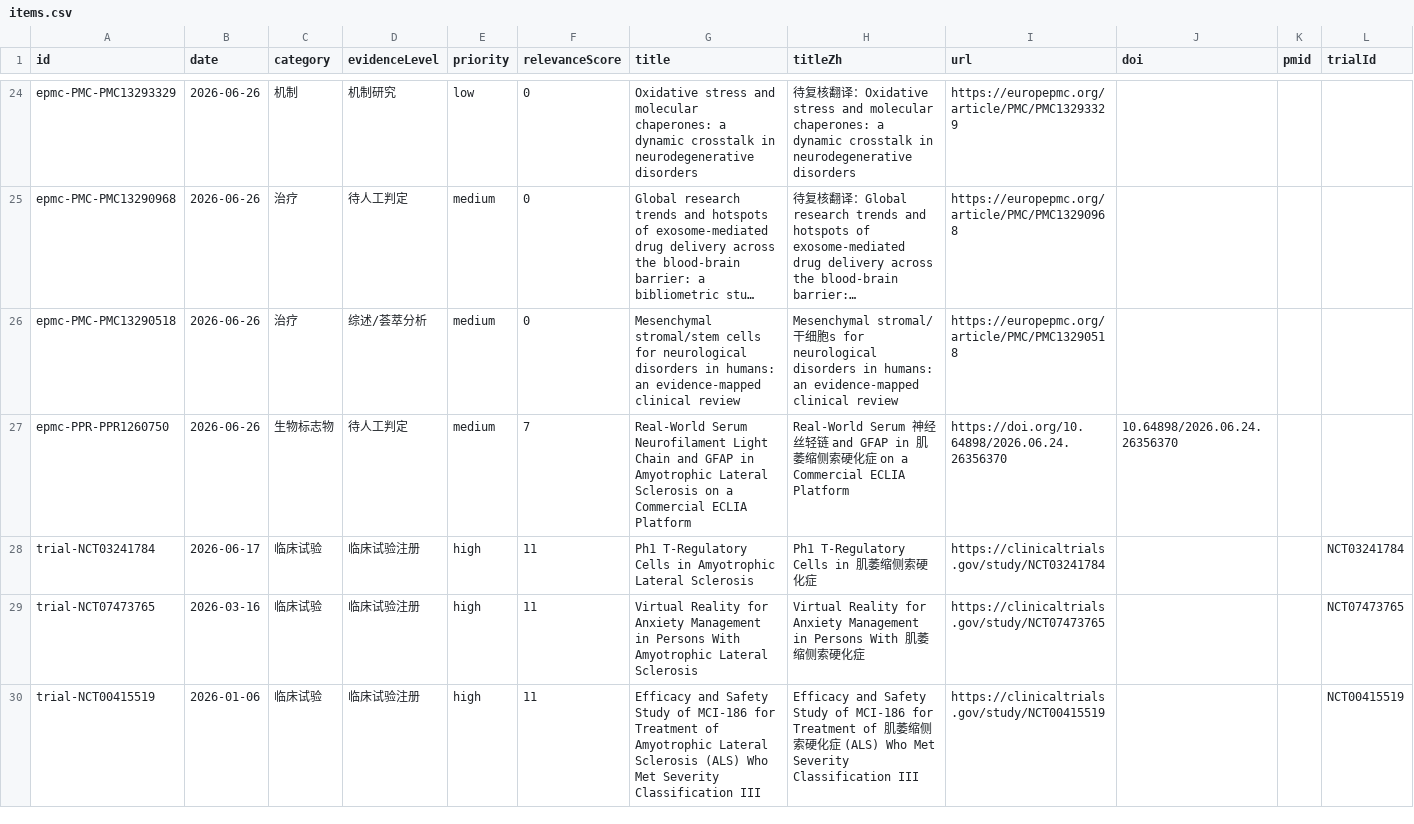
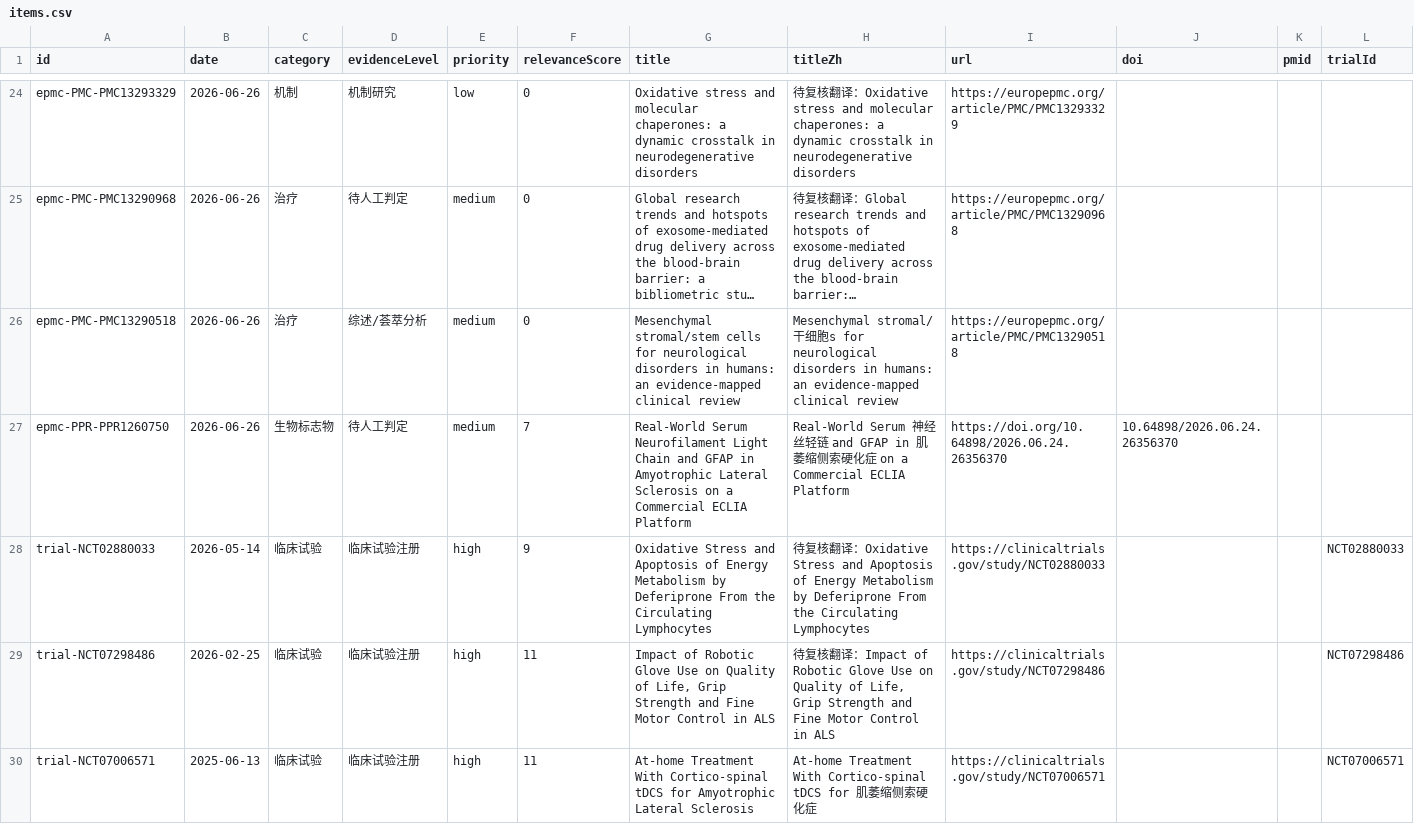
Before and after one commit to DY-bucm/als-research-site, a CSV file: exports/items.csv, drawn as a sheet; only a part is shown, gaps mark what is left out; long unchanged cells end in …; the diff covers the shown part only.

```diff
--- a/exports/items.csv
+++ b/exports/items.csv
@@ -27,4 +27,4 @@ id,date,category,evidenceLevel,priority,relevanceScore,title,titleZh,url,doi,pmi
 "epmc-PPR-PPR1260750","2026-06-26","生物标志物","待人工判定","medium","7","Real-World Serum Neurofilament Light Chain and GFAP in Amyotrophic Lateral Sclerosis on a Commercial ECLIA Platform","Real-World Serum 神经丝轻链 and GFAP in 肌萎缩侧索硬化症 on a Commercial ECLIA Platform","https://doi.org/10.64898/2026.06.24.26356370","10.64898/2026.06.24.26356370","",""
-"trial-NCT03241784","2026-06-17","临床试验","临床试验注册","high","11","Ph1 T-Regulatory Cells in Amyotrophic Lateral Sclerosis","Ph1 T-Regulatory Cells in 肌萎缩侧索硬化症","https://clinicaltrials.gov/study/NCT03241784","","","NCT03241784"
-"trial-NCT07473765","2026-03-16","临床试验","临床试验注册","high","11","Virtual Reality for Anxiety Management in Persons With Amyotrophic Lateral Sclerosis","Virtual Reality for Anxiety Management in Persons With 肌萎缩侧索硬化症","https://clinicaltrials.gov/study/NCT07473765","","","NCT07473765"
-"trial-NCT00415519","2026-01-06","临床试验","临床试验注册","high","11","Efficacy and Safety Study of MCI-186 for Treatment of Amyotrophic Lateral Sclerosis (ALS) Who Met Severity Classification III","Efficacy and Safety Study of MCI-186 for Treatment of 肌萎缩侧索硬化症 (ALS) Who Met Severity Classification III","https://clinicaltrials.gov/study/NCT00415519","","","NCT00415519"
+"trial-NCT02880033","2026-05-14","临床试验","临床试验注册","high","9","Oxidative Stress and Apoptosis of Energy Metabolism by Deferiprone From the Circulating Lymphocytes","待复核翻译：Oxidative Stress and Apoptosis of Energy Metabolism by Deferiprone From the Circulating Lymphocytes","https://clinicaltrials.gov/study/NCT02880033","","","NCT02880033"
+"trial-NCT07298486","2026-02-25","临床试验","临床试验注册","high","11","Impact of Robotic Glove Use on Quality of Life, Grip Strength and Fine Motor Control in ALS","待复核翻译：Impact of Robotic Glove Use on Quality of Life, Grip Strength and Fine Motor Control in ALS","https://clinicaltrials.gov/study/NCT07298486","","","NCT07298486"
+"trial-NCT07006571","2025-06-13","临床试验","临床试验注册","high","11","At-home Treatment With Cortico-spinal tDCS for Amyotrophic Lateral Sclerosis","At-home Treatment With Cortico-spinal tDCS for 肌萎缩侧索硬化症","https://clinicaltrials.gov/study/NCT07006571","","","NCT07006571"
```
Also changed, not shown: 4 added rows, 4 removed rows and 71 edited cells elsewhere in this file, 9 other files.
